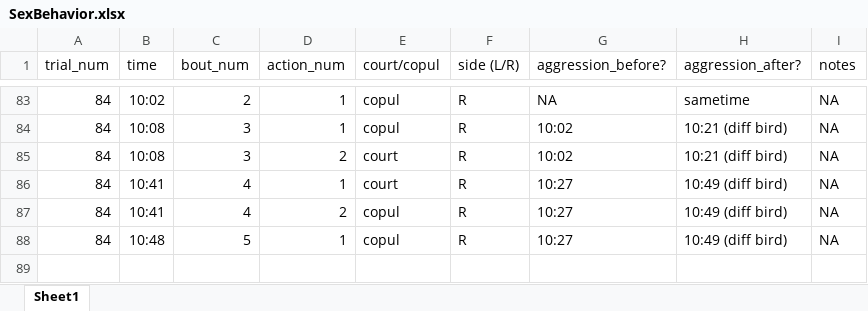
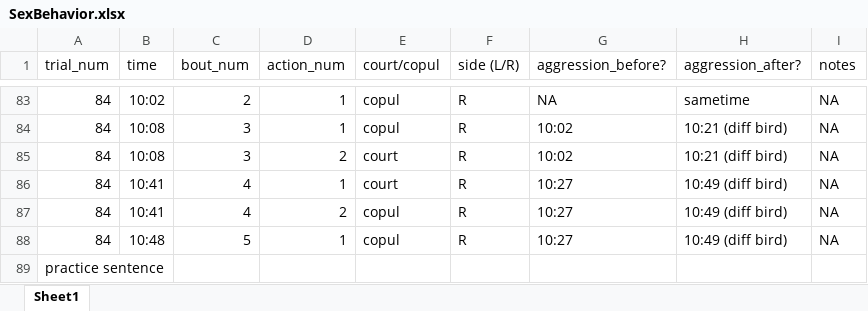
Before and after one commit to echobywolf/florisuga_sex_behavior, an Excel workbook: SexBehavior.xlsx, sheet Sheet1, drawn as a sheet; only a part is shown, gaps mark what is left out; values as stored, in another font and other column widths than the file's, no borders; the diff names each change by its address in the sheet, - before the commit and + after, or states it on an @@ line.

Commit message:
continous test/practice

```diff
--- a/SexBehavior.xlsx (sheet Sheet1)
+++ b/SexBehavior.xlsx (sheet Sheet1)
+row 89: practice sentence
```
